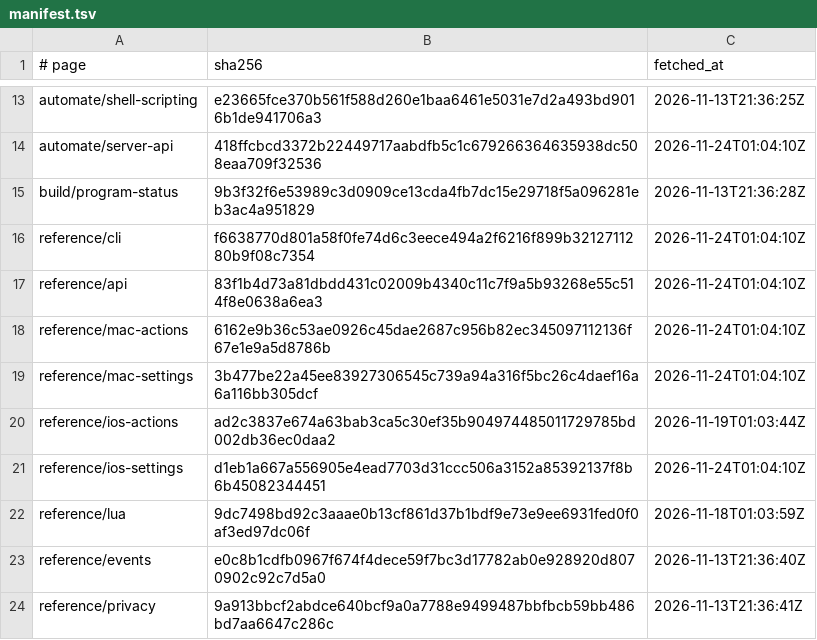
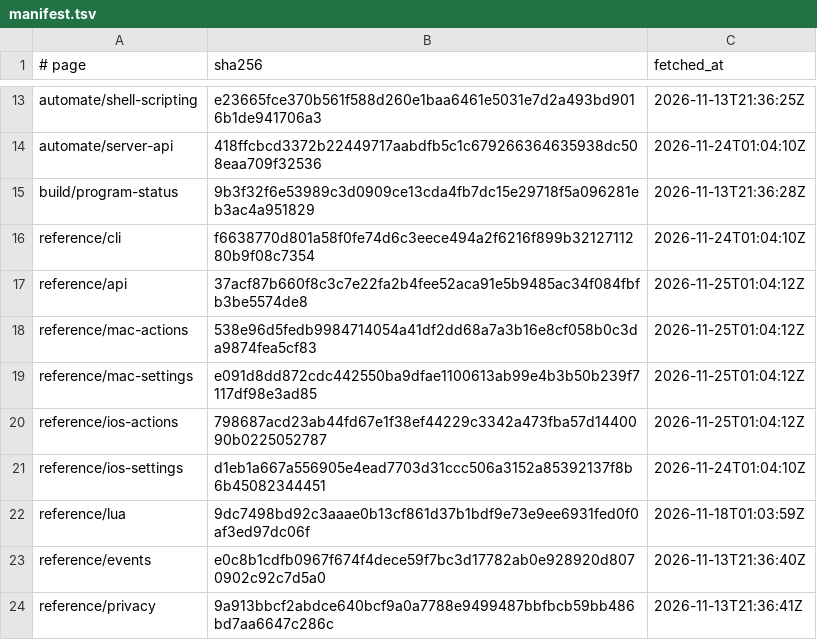
Before and after one commit to lingengyuan/rex-docs-zh, a TSV file: originals/manifest.tsv, drawn as a sheet; only a part is shown, gaps mark what is left out.

```diff
--- a/originals/manifest.tsv
+++ b/originals/manifest.tsv
@@ -16,6 +16,6 @@ build/program-status	9b3f32f6e53989c3d0909ce13cda4fb7dc15e29718f5a096281eb3ac4a9
 reference/cli	f6638770d801a58f0fe74d6c3eece494a2f6216f899b3212711280b9f08c7354	2026-11-24T01:04:10Z
-reference/api	83f1b4d73a81dbdd431c02009b4340c11c7f9a5b93268e55c514f8e0638a6ea3	2026-11-24T01:04:10Z
-reference/mac-actions	6162e9b36c53ae0926c45dae2687c956b82ec345097112136f67e1e9a5d8786b	2026-11-24T01:04:10Z
-reference/mac-settings	3b477be22a45ee83927306545c739a94a316f5bc26c4daef16a6a116bb305dcf	2026-11-24T01:04:10Z
-reference/ios-actions	ad2c3837e674a63bab3ca5c30ef35b904974485011729785bd002db36ec0daa2	2026-11-19T01:03:44Z
+reference/api	37acf87b660f8c3c7e22fa2b4fee52aca91e5b9485ac34f084fbfb3be5574de8	2026-11-25T01:04:12Z
+reference/mac-actions	538e96d5fedb9984714054a41df2dd68a7a3b16e8cf058b0c3da9874fea5cf83	2026-11-25T01:04:12Z
+reference/mac-settings	e091d8dd872cdc442550ba9dfae1100613ab99e4b3b50b239f7117df98e3ad85	2026-11-25T01:04:12Z
+reference/ios-actions	798687acd23ab44fd67e1f38ef44229c3342a473fba57d1440090b0225052787	2026-11-25T01:04:12Z
 reference/ios-settings	d1eb1a667a556905e4ead7703d31ccc506a3152a85392137f8b6b45082344451	2026-11-24T01:04:10Z
```
Also changed, not shown: 4 other files.
